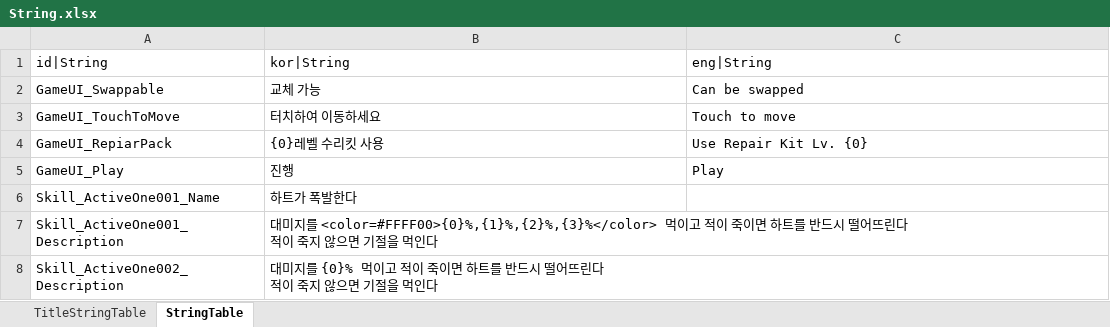
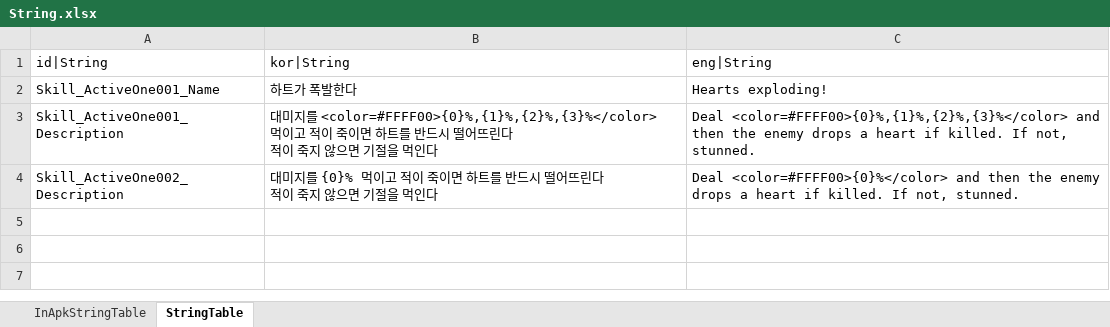
Before and after one commit to hayannal/ProjectNoname, an Excel workbook: Excel/String.xlsx, sheet StringTable, drawn as a sheet; values as stored, in another font and other column widths than the file's, no borders; removed rows and columns are numbered as before the commit, all else as after; the diff names each change by its address in the sheet, - before the commit and + after, or states it on an @@ line.

Commit message:
InApkStringTable, StringTable 이 있는 엑셀 커밋

```diff
--- a/Excel/String.xlsx (sheet StringTable)
+++ b/Excel/String.xlsx (sheet StringTable)
-sheet tab: TitleStringTable
+sheet tab: InApkStringTable
-row 2: GameUI_Swappable | 교체 가능 | Can be swapped
-row 3: GameUI_TouchToMove | 터치하여 이동하세요 | Touch to move
-row 4: GameUI_RepiarPack | {0}레벨 수리킷 사용 | Use Repair Kit Lv. {0}
-row 5: GameUI_Play | 진행 | Play
-C2: (empty)
+C2: Hearts exploding!
-C3: (empty)
+C3: Deal <color=#FFFF00>{0}%,{1}%,{2}%,{3}%</color> and then the enemy drops a heart if killed. If not, stunned.
-C4: (empty)
+C4: Deal <color=#FFFF00>{0}%</color> and then the enemy drops a heart if killed. If not, stunned.
```
Also changed, not shown: sheet InApkStringTable.
